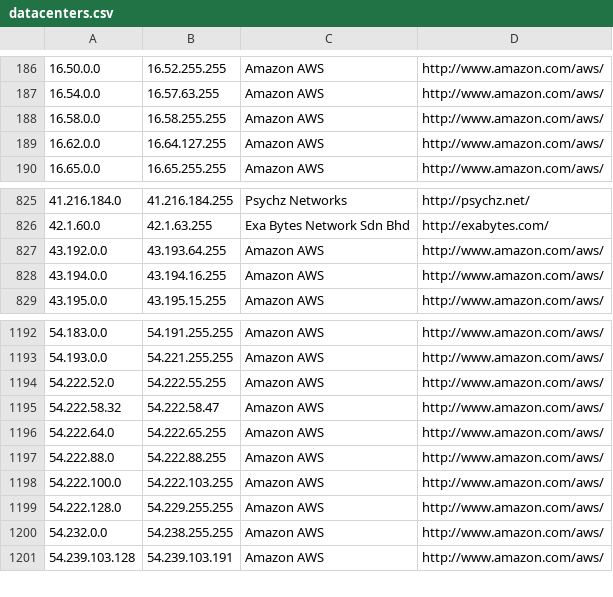
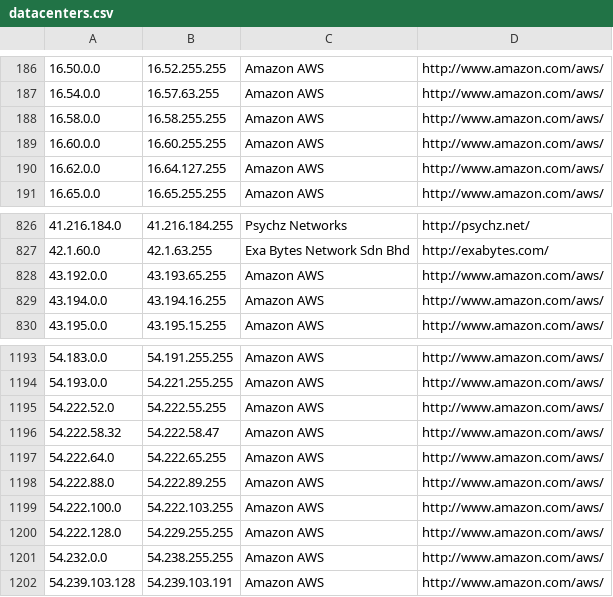
Before and after one commit to PodderApps/ipcat, a CSV file: datacenters.csv, drawn as a sheet; only a part is shown, gaps mark what is left out.

Commit message:
Update IP list

```diff
--- a/datacenters.csv
+++ b/datacenters.csv
@@ -188,2 +188,3 @@
 16.58.0.0,16.58.255.255,Amazon AWS,http://www.amazon.com/aws/
+16.60.0.0,16.60.255.255,Amazon AWS,http://www.amazon.com/aws/
 16.62.0.0,16.64.127.255,Amazon AWS,http://www.amazon.com/aws/
@@ -826,3 +827,3 @@
 42.1.60.0,42.1.63.255,Exa Bytes Network Sdn Bhd,http://exabytes.com/
-43.192.0.0,43.193.64.255,Amazon AWS,http://www.amazon.com/aws/
+43.192.0.0,43.193.65.255,Amazon AWS,http://www.amazon.com/aws/
 43.194.0.0,43.194.16.255,Amazon AWS,http://www.amazon.com/aws/
@@ -1196,3 +1197,3 @@
 54.222.64.0,54.222.65.255,Amazon AWS,http://www.amazon.com/aws/
-54.222.88.0,54.222.88.255,Amazon AWS,http://www.amazon.com/aws/
+54.222.88.0,54.222.89.255,Amazon AWS,http://www.amazon.com/aws/
 54.222.100.0,54.222.103.255,Amazon AWS,http://www.amazon.com/aws/
```
Also changed, not shown: datacenters-stats.csv.
